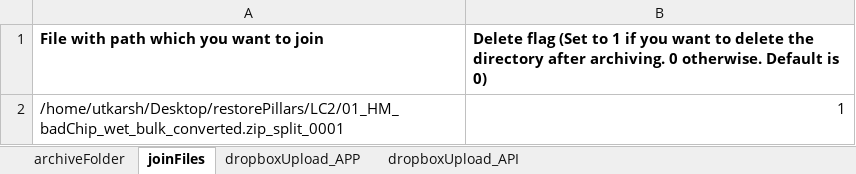
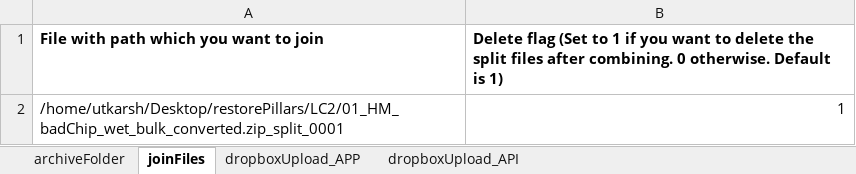
Before and after one commit to uanand/archive-big-data-dropbox, an Excel workbook: inputs.xlsx, sheet joinFiles, drawn as a sheet; values as stored, in another font and other column widths than the file's, no borders; the diff names each change by its address in the sheet, - before the commit and + after, or states it on an @@ line.

```diff
--- a/inputs.xlsx (sheet joinFiles)
+++ b/inputs.xlsx (sheet joinFiles)
-B1: …delete the directory after archiving. 0 otherwise. Default is 0)
+B1: …delete the split files after combining. 0 otherwise. Default is 1)
```
Also changed, not shown: sheet dropboxUpload_API, 1 other file.
